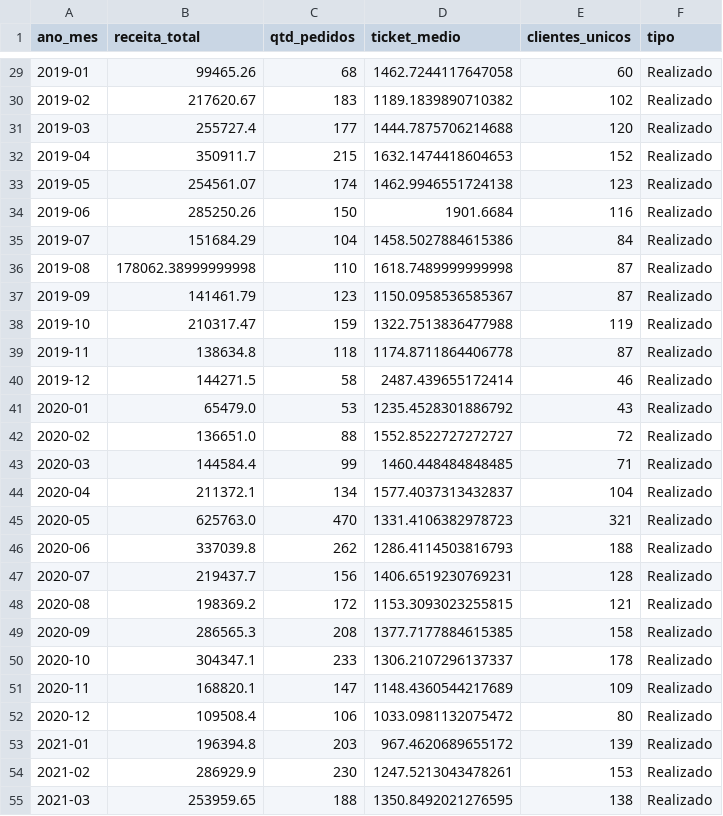
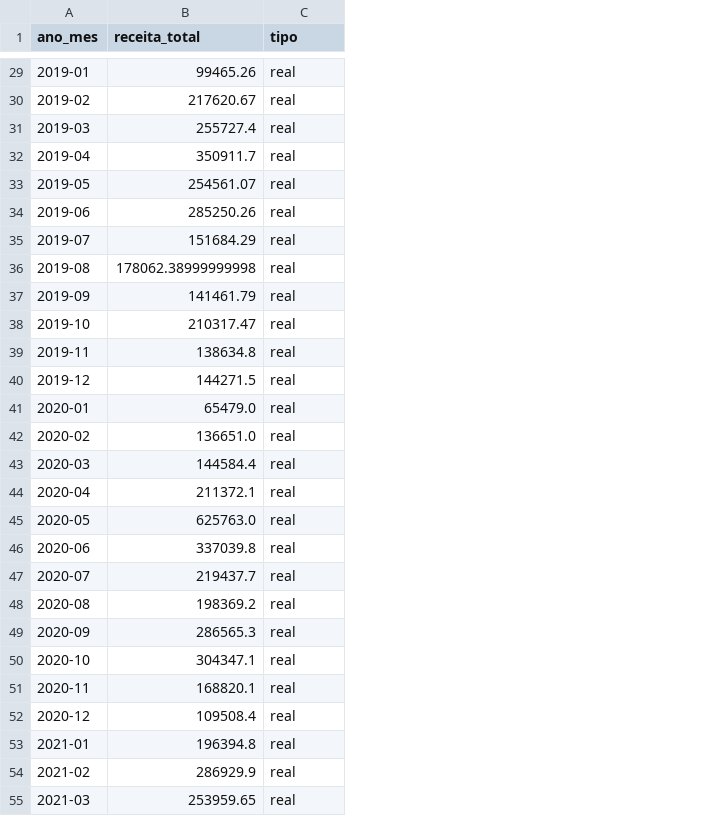
Before and after one commit to marialauramarqui/projeto-vesti, a CSV file: data_powerbi/serie_historico_previsao.csv, drawn as a sheet; only a part is shown, gaps mark what is left out; removed rows and columns are numbered as before the commit, all else as after; the diff covers the shown part only; the diff names each change by its address in the sheet, - before the commit and + after, or states it on an @@ line.

```diff
--- a/data_powerbi/serie_historico_previsao.csv
+++ b/data_powerbi/serie_historico_previsao.csv
-column C (qtd_pedidos), rows 29-55: 68 | 183 | 177 | 215 | 174 | 150 | 104 | 110 | 123 | 159 | 118 | 58 | 53 | 88 | 99 | 134 | 470 | 262 | 156 | 172 | 208 | 233 | 147 | 106 | 203 | 230 | 188
-column D (ticket_medio), rows 29-55: 1462.7244117647058 | 1189.1839890710382 | 1444.7875706214688 | 1632.1474418604653 | 1462.9946551724138 | 1901.6684 | 1458.5027884615386 | 1618.7489999999998 | 1150.0958536585367 | 1322.7513836477988 | 1174.8711864406778 | 2487.439655172414 | 1235.4528301886792 | 1552.8522727272727 | 1460.448484848485 | 1577.4037313432837 | 1331.4106382978723 | 1286.4114503816793 | 1406.6519230769231 | 1153.3093023255815 | 1377.7177884615385 | 1306.2107296137337 | 1148.4360544217689 | 1033.0981132075472 | 967.4620689655172 | 1247.5213043478261 | 1350.8492021276595
-column E (clientes_unicos), rows 29-55: 60 | 102 | 120 | 152 | 123 | 116 | 84 | 87 | 87 | 119 | 87 | 46 | 43 | 72 | 71 | 104 | 321 | 188 | 128 | 121 | 158 | 178 | 109 | 80 | 139 | 153 | 138
-C29:C55 (tipo): Realizado
+C29:C55 (tipo): real
```
Also changed, not shown: 2 added rows, 2 removed rows and 71 edited cells elsewhere in this file, data_powerbi/dim_vendedores.csv, 7 other files.
